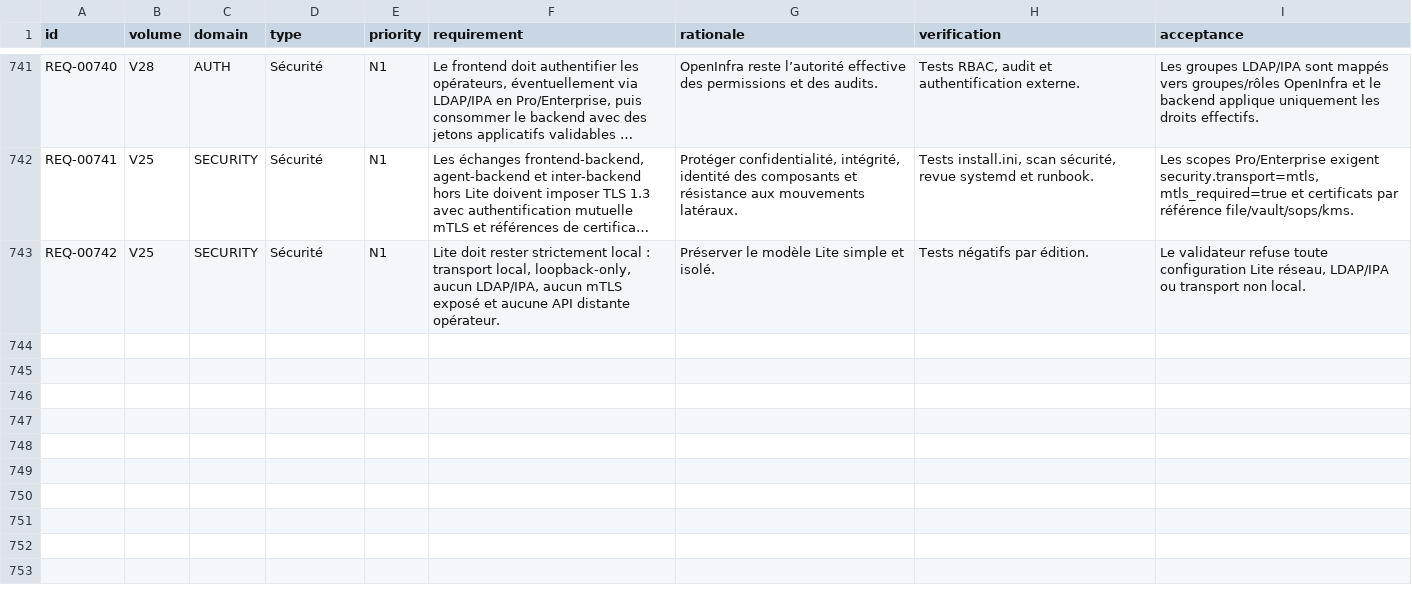
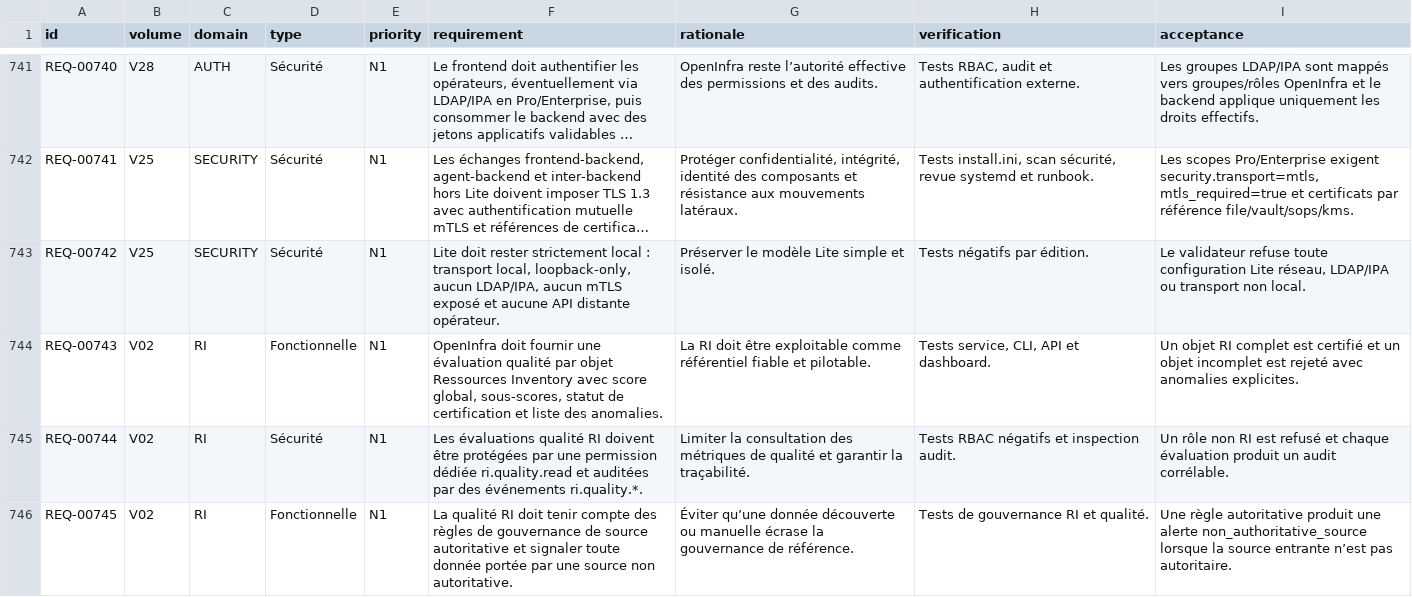
Before and after one commit to irivengroup/openinfra, a CSV file: docs/specifications/OpenInfra-CDC-SFG-STG-v4.8.1/11-Matrices/Exigences.csv, drawn as a sheet; only a part is shown, gaps mark what is left out; long unchanged cells end in …; the diff names each change by its address in the sheet, - before the commit and + after, or states it on an @@ line.

Commit message:
Livraison OpenInfra Python POO v0.29.14

```diff
--- a/docs/specifications/OpenInfra-CDC-SFG-STG-v4.8.1/11-Matrices/Exigences.csv
+++ b/docs/specifications/OpenInfra-CDC-SFG-STG-v4.8.1/11-Matrices/Exigences.csv
+row 744: REQ-00743 | V02 | RI | Fonctionnelle | N1 | OpenInfra doit fournir une évaluation qualité par objet Ressources Inventory avec score global, sous-scores, statut de certification et liste des anomalies. | La RI doit être exploitable comme référentiel fiable et pilotable. | Tests service, CLI, API et dashboard. | Un objet RI complet est certifié et un objet incomplet est rejeté avec anomalies explicites.
+row 745: REQ-00744 | V02 | RI | Sécurité | N1 | Les évaluations qualité RI doivent être protégées par une permission dédiée ri.quality.read et auditées par des événements ri.quality.*. | Limiter la consultation des métriques de qualité et garantir la traçabilité. | Tests RBAC négatifs et inspection audit. | Un rôle non RI est refusé et chaque évaluation produit un audit corrélable.
+row 746: REQ-00745 | V02 | RI | Fonctionnelle | N1 | La qualité RI doit tenir compte des règles de gouvernance de source autoritative et signaler toute donnée portée par une source non autoritative. | Éviter qu’une donnée découverte ou manuelle écrase la gouvernance de référence. | Tests de gouvernance RI et qualité. | Une règle autoritative produit une alerte non_authoritative_source lorsque la source entrante n’est pas autoritaire.
```
Also changed, not shown: docs/specifications/OpenInfra-CDC-SFG-STG-v4.8.1/11-Matrices/Tests.csv, docs/specifications/OpenInfra-Roadmap-Developpement-v2/09-roadmap-tests-validation.csv, 22 other files.
